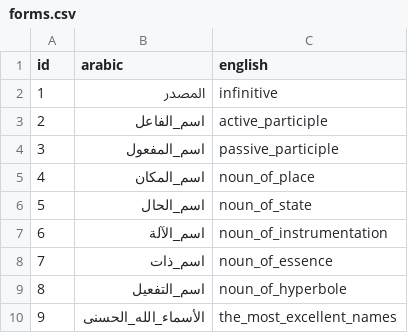
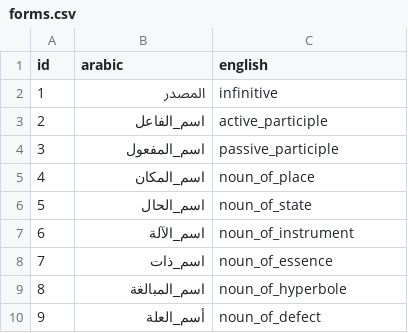
Before and after one commit to codectified/mindroots, a CSV file: data/forms.csv, drawn as a sheet.

```diff
--- a/data/forms.csv
+++ b/data/forms.csv
@@ -6,5 +6,5 @@ id,arabic,english
 5,اسم_الحال,noun_of_state
-6,اسم_الآلة,noun_of_instrumentation
+6,اسم_الآلة,noun_of_instrument
 7,اسم_ذات,noun_of_essence
-8,اسم_التفعيل,noun_of_hyperbole
-9,الأسماء_الله_الحسنى,the_most_excellent_names
+8,اسم_المبالغة,noun_of_hyperbole
+9,أسم_العلة,noun_of_defect
```
Also changed, not shown: data/derivatives.csv, data/most_excellent_names.csv, 9 other files.
